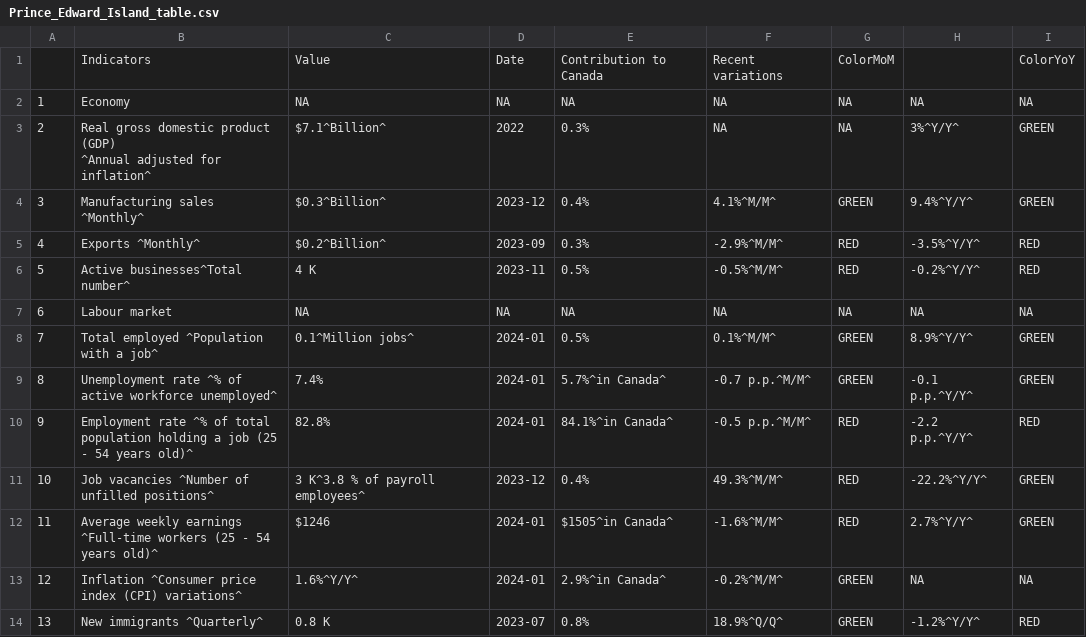
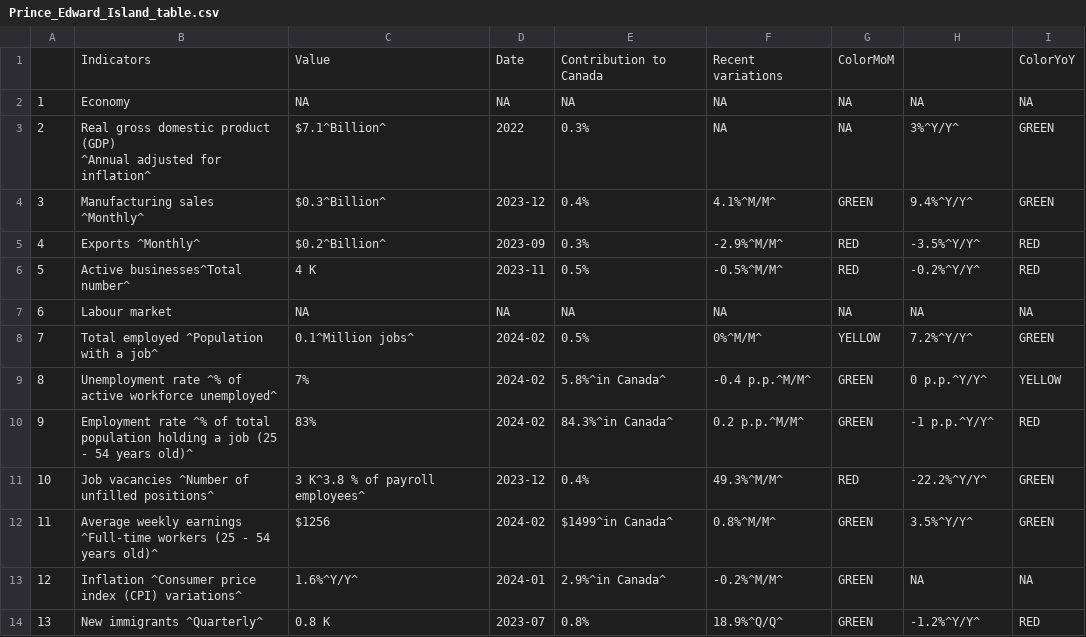
Before and after one commit to Dabra56/Economic_Dashboard, a CSV file: data/Prince_Edward_Island_table.csv, drawn as a sheet.

```diff
--- a/data/Prince_Edward_Island_table.csv
+++ b/data/Prince_Edward_Island_table.csv
@@ -8,7 +8,7 @@
 "6","Labour market",NA,NA,NA,NA,NA,NA,NA
-"7","Total employed ^Population with a job^","0.1^Million jobs^","2024-01","0.5%","0.1%^M/M^","GREEN","8.9%^Y/Y^","GREEN"
-"8","Unemployment rate ^% of active workforce unemployed^","7.4%","2024-01","5.7%^in Canada^","-0.7 p.p.^M/M^","GREEN","-0.1 p.p.^Y/Y^","GREEN"
-"9","Employment rate ^% of total population holding a job (25 - 54 years old)^","82.8%","2024-01","84.1%^in Canada^","-0.5 p.p.^M/M^","RED","-2.2 p.p.^Y/Y^","RED"
+"7","Total employed ^Population with a job^","0.1^Million jobs^","2024-02","0.5%","0%^M/M^","YELLOW","7.2%^Y/Y^","GREEN"
+"8","Unemployment rate ^% of active workforce unemployed^","7%","2024-02","5.8%^in Canada^","-0.4 p.p.^M/M^","GREEN","0 p.p.^Y/Y^","YELLOW"
+"9","Employment rate ^% of total population holding a job (25 - 54 years old)^","83%","2024-02","84.3%^in Canada^","0.2 p.p.^M/M^","GREEN","-1 p.p.^Y/Y^","RED"
 "10","Job vacancies ^Number of unfilled positions^","3 K^3.8 % of payroll employees^","2023-12","0.4%","49.3%^M/M^","RED","-22.2%^Y/Y^","GREEN"
-"11","Average weekly earnings ^Full-time workers (25 - 54 years old)^","$1246","2024-01","$1505^in Canada^","-1.6%^M/M^","RED","2.7%^Y/Y^","GREEN"
+"11","Average weekly earnings ^Full-time workers (25 - 54 years old)^","$1256","2024-02","$1499^in Canada^","0.8%^M/M^","GREEN","3.5%^Y/Y^","GREEN"
 "12","Inflation ^Consumer price index (CPI) variations^","1.6%^Y/Y^","2024-01","2.9%^in Canada^","-0.2%^M/M^","GREEN",NA,NA
```
Also changed, not shown: data/employment.csv, data/employment_rate.csv, 24 other files.
